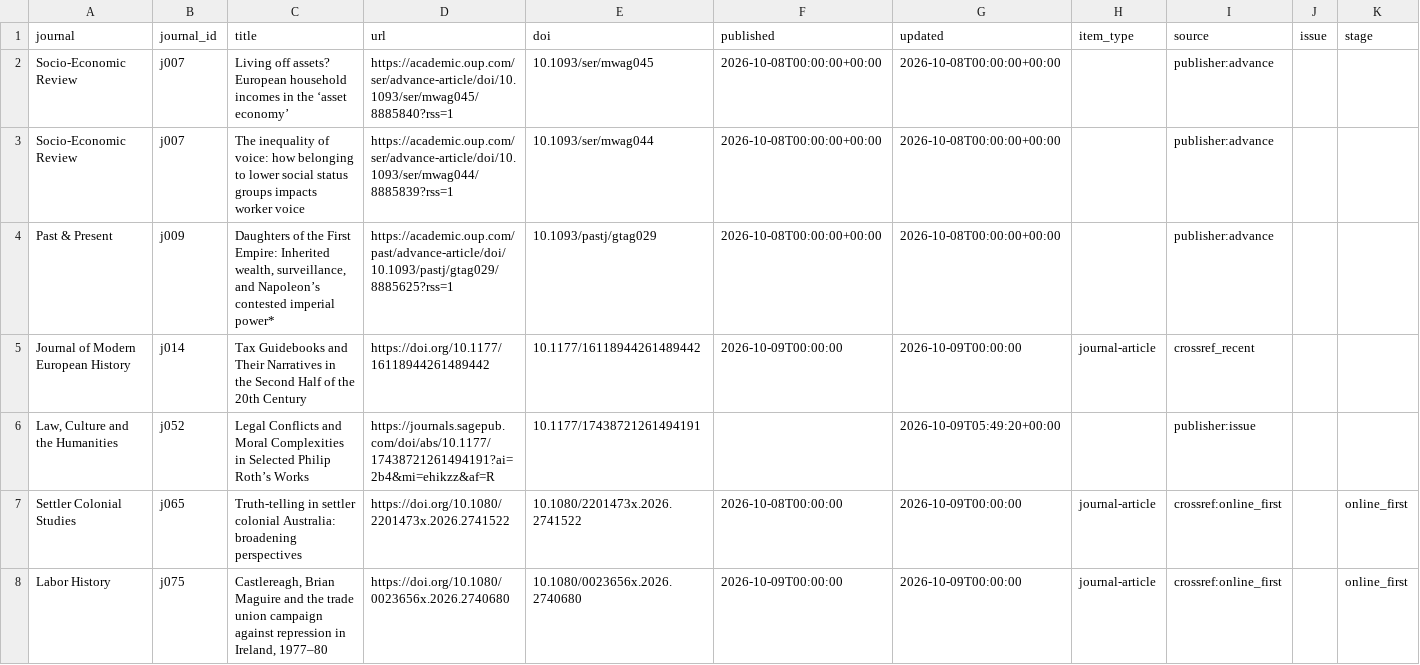
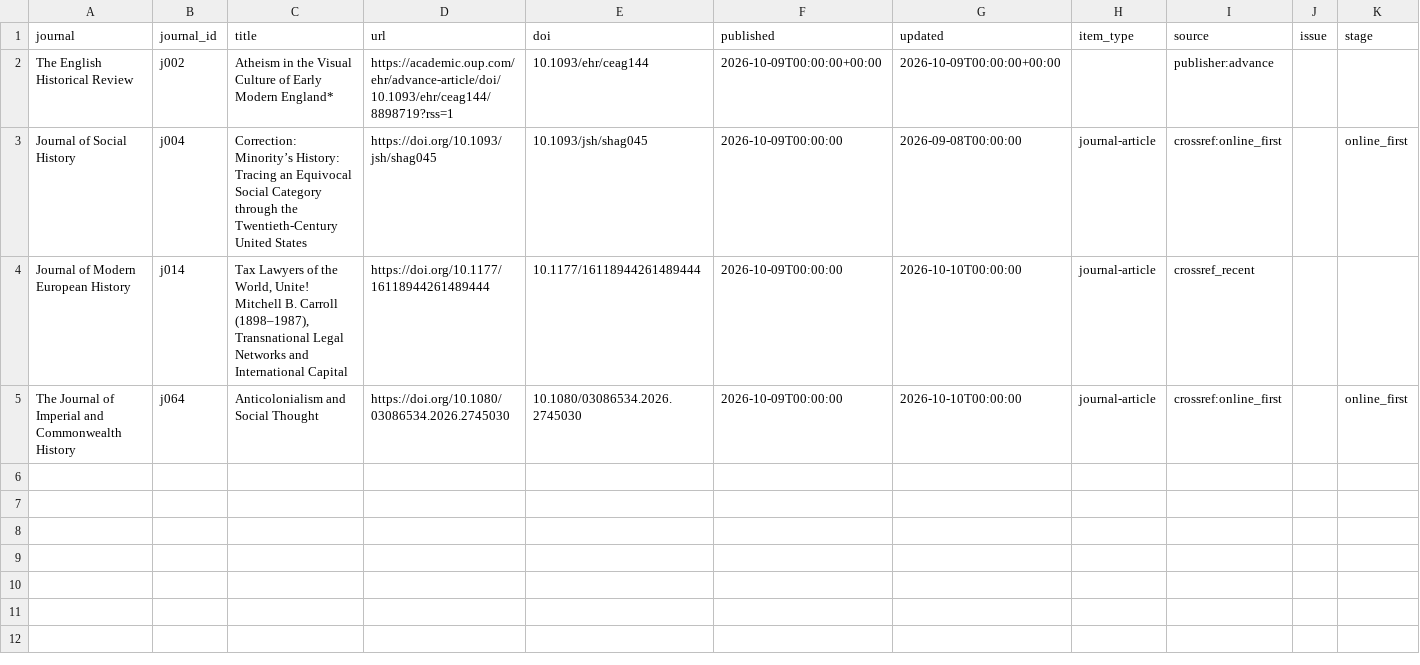
Before and after one commit to himanshuyadav12345/journal-monitor, a CSV file: output/latest.csv, drawn as a sheet.

```diff
--- a/output/latest.csv
+++ b/output/latest.csv
@@ -1,8 +1,5 @@
 journal,journal_id,title,url,doi,published,updated,item_type,source,issue,stage
-Socio-Economic Review,j007,Living off assets? European household incomes in the ‘asset economy’,https://academic.oup.com/ser/advance-article/doi/10.1093/ser/mwag045/8885840?rss=1,10.1093/ser/mwag045,2026-10-08T00:00:00+00:00,2026-10-08T00:00:00+00:00,,publisher:advance,,
-Socio-Economic Review,j007,The inequality of voice: how belonging to lower social status groups impacts worker voice,https://academic.oup.com/ser/advance-article/doi/10.1093/ser/mwag044/8885839?rss=1,10.1093/ser/mwag044,2026-10-08T00:00:00+00:00,2026-10-08T00:00:00+00:00,,publisher:advance,,
-Past & Present,j009,"Daughters of the First Empire: Inherited wealth, surveillance, and Napoleon’s contested imperial power*",https://academic.oup.com/past/advance-article/doi/10.1093/pastj/gtag029/8885625?rss=1,10.1093/pastj/gtag029,2026-10-08T00:00:00+00:00,2026-10-08T00:00:00+00:00,,publisher:advance,,
-Journal of Modern European History,j014,Tax Guidebooks and Their Narratives in the Second Half of the 20th Century,https://doi.org/10.1177/16118944261489442,10.1177/16118944261489442,2026-10-09T00:00:00,2026-10-09T00:00:00,journal-article,crossref_recent,,
-"Law, Culture and the Humanities",j052,Legal Conflicts and Moral Complexities in Selected Philip Roth’s Works,https://journals.sagepub.com/doi/abs/10.1177/17438721261494191?ai=2b4&mi=ehikzz&af=R,10.1177/17438721261494191,,2026-10-09T05:49:20+00:00,,publisher:issue,,
-Settler Colonial Studies,j065,Truth-telling in settler colonial Australia: broadening perspectives,https://doi.org/10.1080/2201473x.2026.2741522,10.1080/2201473x.2026.2741522,2026-10-08T00:00:00,2026-10-09T00:00:00,journal-article,crossref:online_first,,online_first
-Labor History,j075,"Castlereagh, Brian Maguire and the trade union campaign against repression in Ireland, 1977–80",https://doi.org/10.1080/0023656x.2026.2740680,10.1080/0023656x.2026.2740680,2026-10-09T00:00:00,2026-10-09T00:00:00,journal-article,crossref:online_first,,online_first
+The English Historical Review,j002,Atheism in the Visual Culture of Early Modern England*,https://academic.oup.com/ehr/advance-article/doi/10.1093/ehr/ceag144/8898719?rss=1,10.1093/ehr/ceag144,2026-10-09T00:00:00+00:00,2026-10-09T00:00:00+00:00,,publisher:advance,,
+Journal of Social History,j004,Correction: Minority’s History: Tracing an Equivocal Social Category through the Twentieth-Century United States,https://doi.org/10.1093/jsh/shag045,10.1093/jsh/shag045,2026-10-09T00:00:00,2026-09-08T00:00:00,journal-article,crossref:online_first,,online_first
+Journal of Modern European History,j014,"Tax Lawyers of the World, Unite! Mitchell B. Carroll (1898–1987), Transnational Legal Networks and International Capital",https://doi.org/10.1177/16118944261489444,10.1177/16118944261489444,2026-10-09T00:00:00,2026-10-10T00:00:00,journal-article,crossref_recent,,
+The Journal of Imperial and Commonwealth History,j064,Anticolonialism and Social Thought,https://doi.org/10.1080/03086534.2026.2745030,10.1080/03086534.2026.2745030,2026-10-09T00:00:00,2026-10-10T00:00:00,journal-article,crossref:online_first,,online_first
```
Also changed, not shown: 2 other files.
